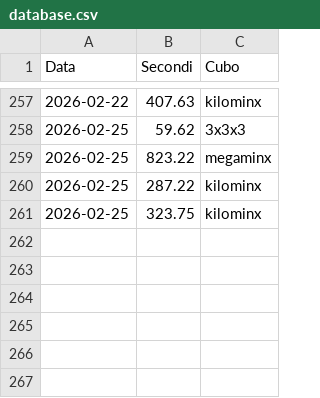
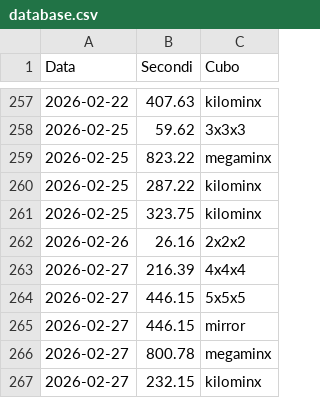
Before and after one commit to gl-alaimo/Timer_cubo_di_Rubik, a CSV file: database.csv, drawn as a sheet; only a part is shown, gaps mark what is left out.

```diff
--- a/database.csv
+++ b/database.csv
@@ -261 +261,7 @@ Data	Secondi	Cubo
 2026-02-25	323.75	kilominx
+2026-02-26	26.16	2x2x2
+2026-02-27	216.39	4x4x4
+2026-02-27	446.15	5x5x5
+2026-02-27	446.15	mirror
+2026-02-27	800.78	megaminx
+2026-02-27	232.15	kilominx
```
Also changed, not shown: 1 other file.
